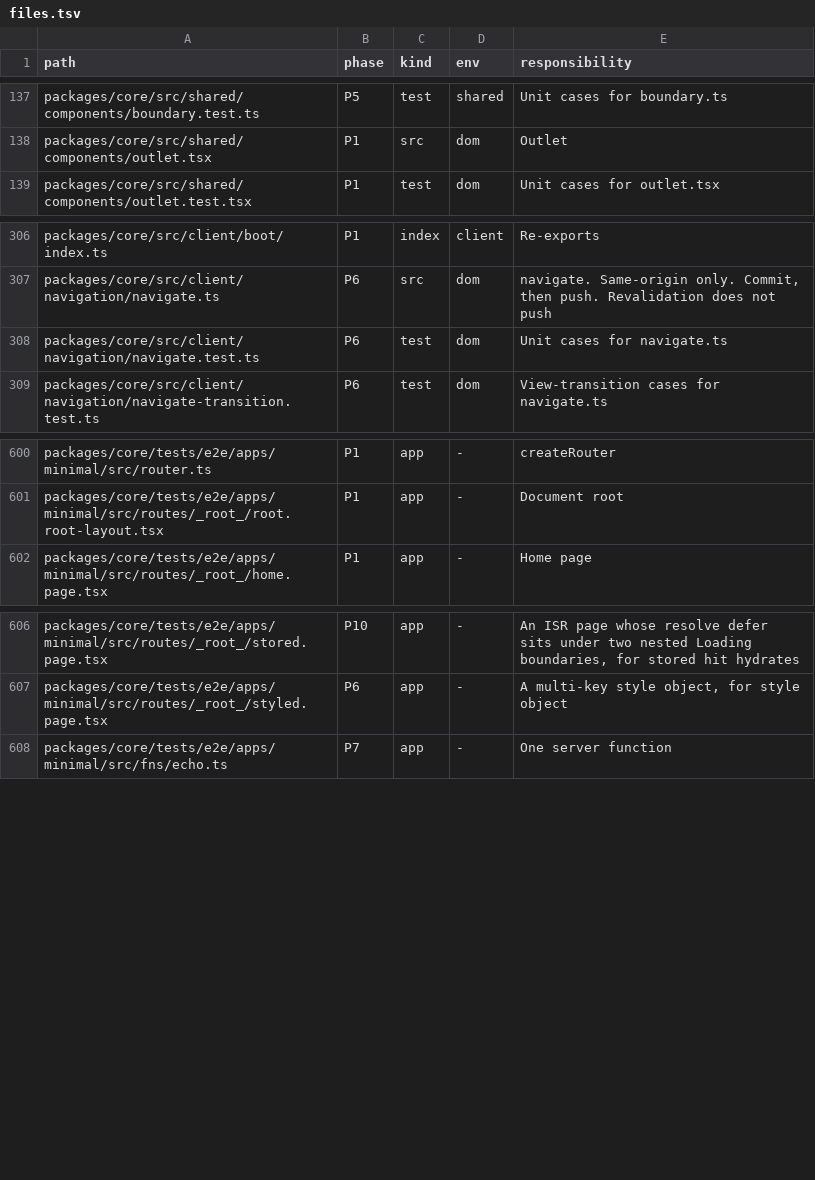
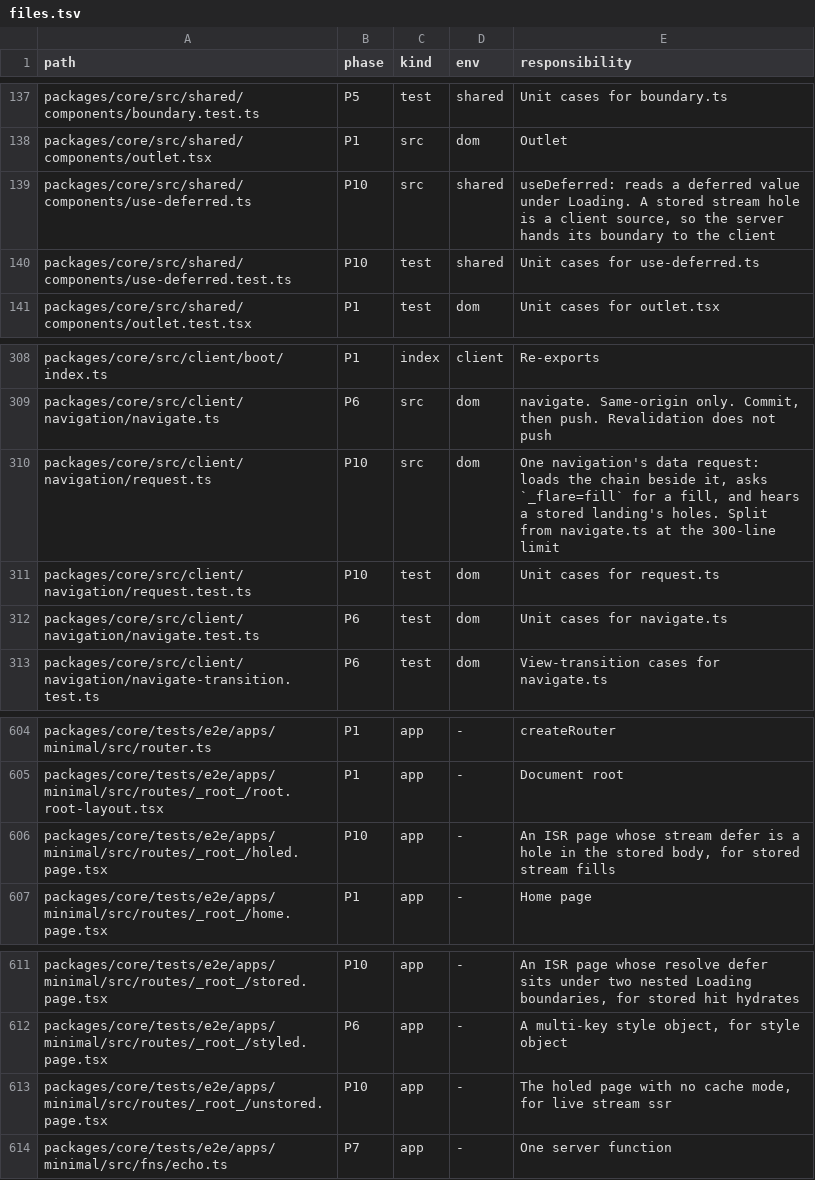
Before and after one commit to lovrozagar/flare, a TSV file: blueprint/files.tsv, drawn as a sheet; only a part is shown, gaps mark what is left out.

```diff
--- a/blueprint/files.tsv
+++ b/blueprint/files.tsv
@@ -138,2 +138,4 @@ packages/core/src/shared/components/boundary.test.ts	P5	test	shared	Unit cases f
 packages/core/src/shared/components/outlet.tsx	P1	src	dom	Outlet
+packages/core/src/shared/components/use-deferred.ts	P10	src	shared	useDeferred: reads a deferred value under Loading. A stored stream hole is a client source, so the server hands its boundary to the client
+packages/core/src/shared/components/use-deferred.test.ts	P10	test	shared	Unit cases for use-deferred.ts
 packages/core/src/shared/components/outlet.test.tsx	P1	test	dom	Unit cases for outlet.tsx
@@ -307,2 +309,4 @@ packages/core/src/client/boot/index.ts	P1	index	client	Re-exports
 packages/core/src/client/navigation/navigate.ts	P6	src	dom	navigate. Same-origin only. Commit, then push. Revalidation does not push
+packages/core/src/client/navigation/request.ts	P10	src	dom	One navigation's data request: loads the chain beside it, asks `_flare=fill` for a fill, and hears a stored landing's holes. Split from navigate.ts at the 300-line limit
+packages/core/src/client/navigation/request.test.ts	P10	test	dom	Unit cases for request.ts
 packages/core/src/client/navigation/navigate.test.ts	P6	test	dom	Unit cases for navigate.ts
@@ -601,2 +605,3 @@ packages/core/tests/e2e/apps/minimal/src/router.ts	P1	app	-	createRouter
 packages/core/tests/e2e/apps/minimal/src/routes/_root_/root.root-layout.tsx	P1	app	-	Document root
+packages/core/tests/e2e/apps/minimal/src/routes/_root_/holed.page.tsx	P10	app	-	An ISR page whose stream defer is a hole in the stored body, for stored stream fills
 packages/core/tests/e2e/apps/minimal/src/routes/_root_/home.page.tsx	P1	app	-	Home page
@@ -607,2 +612,3 @@ packages/core/tests/e2e/apps/minimal/src/routes/_root_/stored.page.tsx	P10	app	-
 packages/core/tests/e2e/apps/minimal/src/routes/_root_/styled.page.tsx	P6	app	-	A multi-key style object, for style object
+packages/core/tests/e2e/apps/minimal/src/routes/_root_/unstored.page.tsx	P10	app	-	The holed page with no cache mode, for live stream ssr
 packages/core/tests/e2e/apps/minimal/src/fns/echo.ts	P7	app	-	One server function
```
Also changed, not shown: 34 other files.
